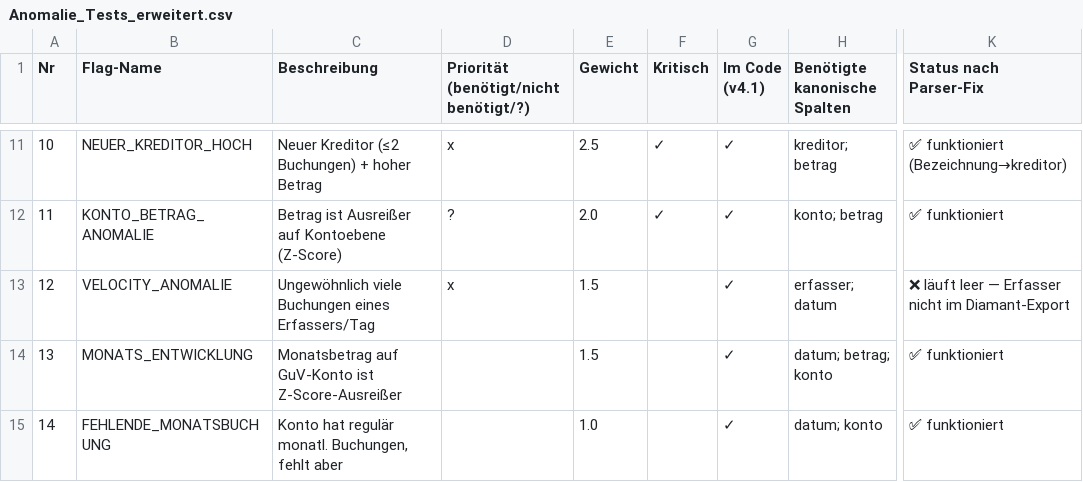
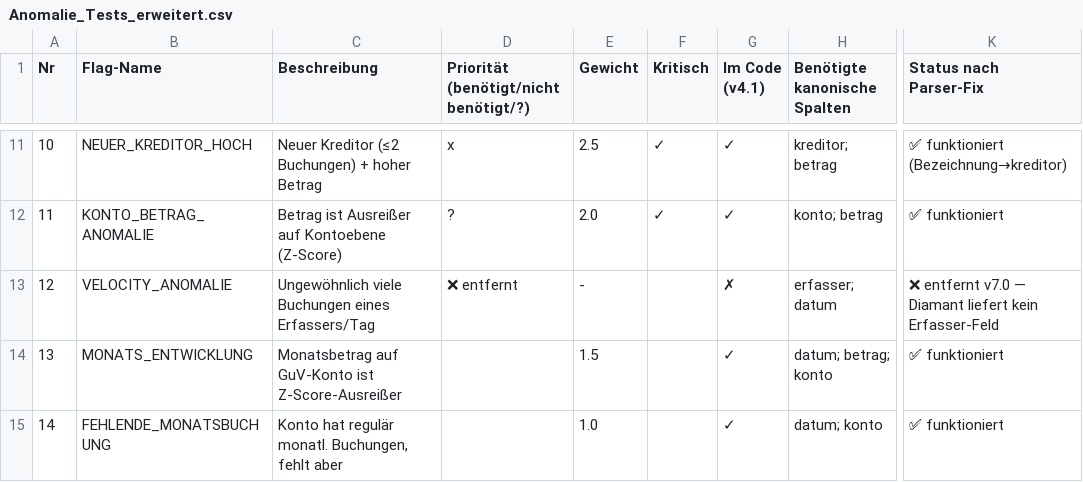
Before and after one commit to Nileneb/prefilter-api, a CSV file: Anomalie_Tests_erweitert.csv, drawn as a sheet; only a part is shown, gaps mark what is left out; the diff names each change by its address in the sheet, - before the commit and + after, or states it on an @@ line.

```diff
--- a/Anomalie_Tests_erweitert.csv
+++ b/Anomalie_Tests_erweitert.csv
-D13: x
+D13: ❌ entfernt
-E13 (Gewicht): 1.5
+E13 (Gewicht): -
-G13 (Im Code (v4.1)): ✓
+G13 (Im Code (v4.1)): ✗
-K13 (Status nach Parser-Fix): ❌ läuft leer — Erfasser nicht im Diamant-Export
+K13 (Status nach Parser-Fix): ❌ entfernt v7.0 — Diamant liefert kein Erfasser-Feld
```
Also changed, not shown: 9 other files.
